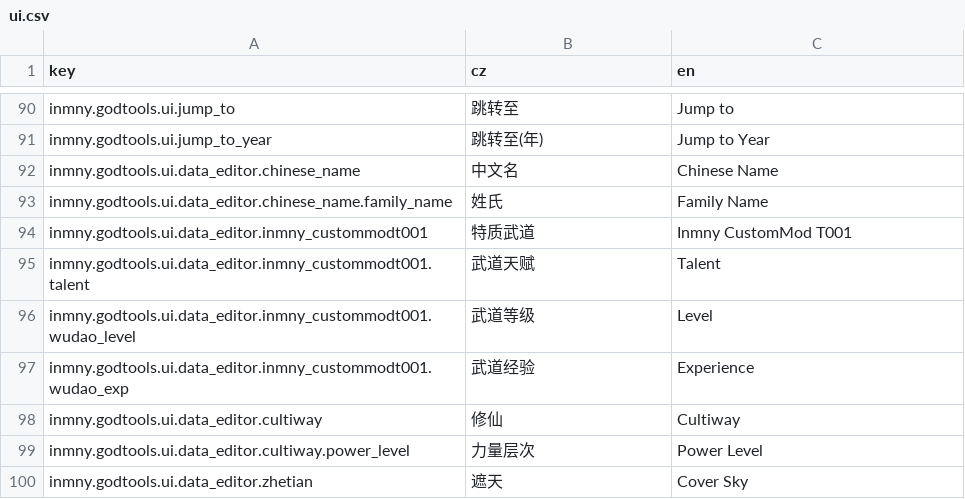
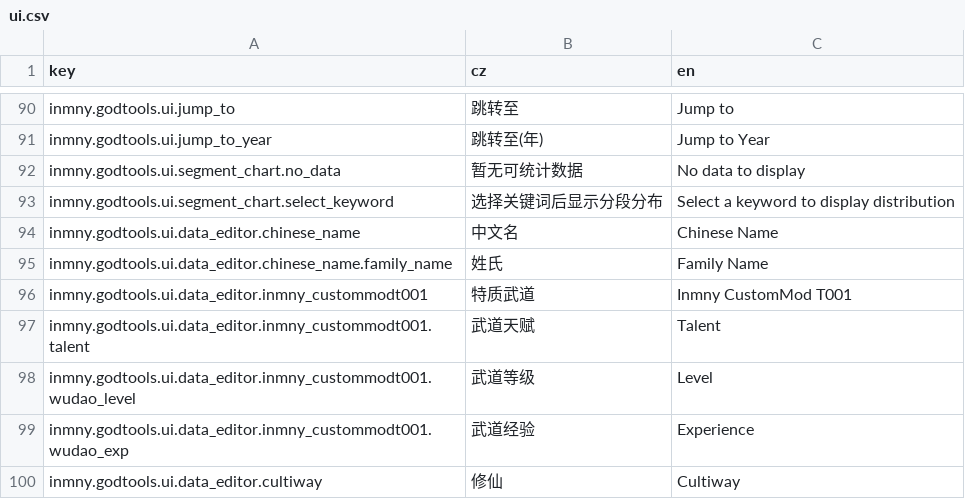
Before and after one commit to daybreak1929/GodTools, a CSV file: Locales/ui.csv, drawn as a sheet; only a part is shown, gaps mark what is left out; the shorter side is filled out with more unchanged rows; the diff names each change by its address in the sheet, - before the commit and + after, or states it on an @@ line.

```diff
--- a/Locales/ui.csv
+++ b/Locales/ui.csv
+row 92: inmny.godtools.ui.segment_chart.no_data | 暂无可统计数据 | No data to display
+row 93: inmny.godtools.ui.segment_chart.select_keyword | 选择关键词后显示分段分布 | Select a keyword to display distribution
```
Also changed, not shown: 1 other file.
